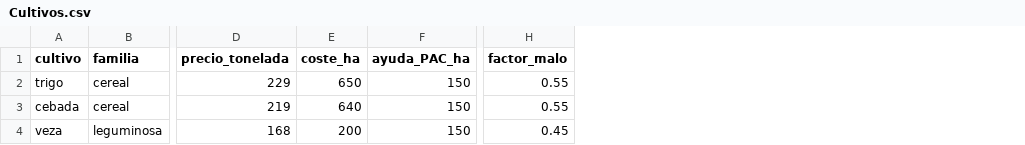
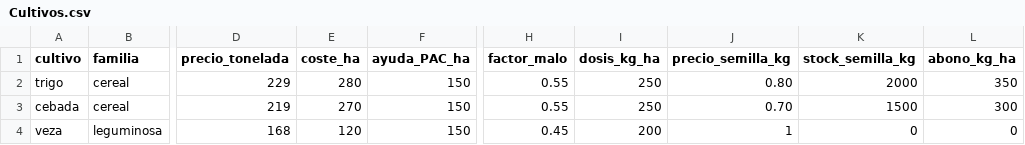
Before and after one commit to goonzalez04/Adrian_Gonzalez_Barquin_TFG, a CSV file: Datos/Cultivos.csv, drawn as a sheet; only a part is shown, gaps mark what is left out; the diff names each change by its address in the sheet, - before the commit and + after, or states it on an @@ line.

Commit message:
Separa la semilla y el abono del coste por hectárea
- Cultivos.csv: dosis, precio y stock de semilla, y kg de abono por
  hectárea. coste_ha ya no incluye
  semilla ni abono.
- Parametros.csv: precio del abono de la campaña.
- evaluar_plan calcula el margen campaña a campaña: en la primera se
  usa la semilla en casa y solo se compra la que falta; en las
  siguientes se compra toda (el plan se recalcula cada año).

```diff
--- a/Datos/Cultivos.csv
+++ b/Datos/Cultivos.csv
+column I (dosis_kg_ha), rows 2-4: 250 | 250 | 200
+column J (precio_semilla_kg), rows 2-4: 0.80 | 0.70 | 1
+column K (stock_semilla_kg), rows 2-4: 2000 | 1500 | 0
+column L (abono_kg_ha), rows 2-4: 350 | 300 | 0
-E2 (coste_ha): 650
+E2 (coste_ha): 280
-E3 (coste_ha): 640
+E3 (coste_ha): 270
-E4 (coste_ha): 200
+E4 (coste_ha): 120
```
Also changed, not shown: 3 other files.
